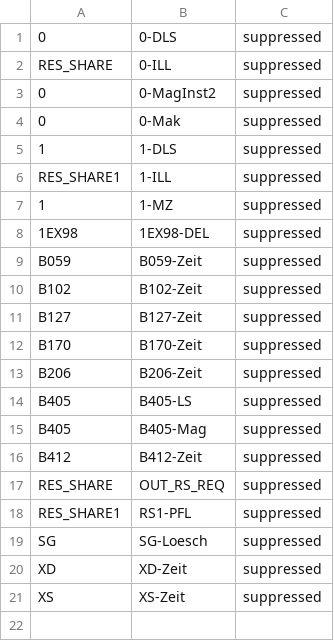
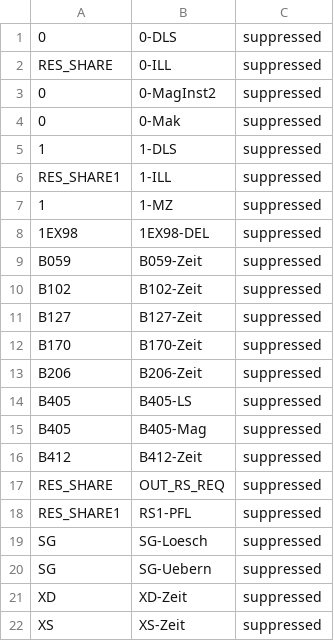
Before and after one commit to hbz/lookup-tables, a TSV file: data/almaSuppressedLocations/ULB.tsv, drawn as a sheet.

```diff
--- a/data/almaSuppressedLocations/ULB.tsv
+++ b/data/almaSuppressedLocations/ULB.tsv
@@ -19,2 +19,3 @@ RES_SHARE1	RS1-PFL	suppressed
 SG	SG-Loesch	suppressed
+SG	SG-Uebern	suppressed
 XD	XD-Zeit	suppressed
```
Also changed, not shown: data/almaSuppressedLocations/generated/generatedAlmaSuppressedLocations.tsv.
